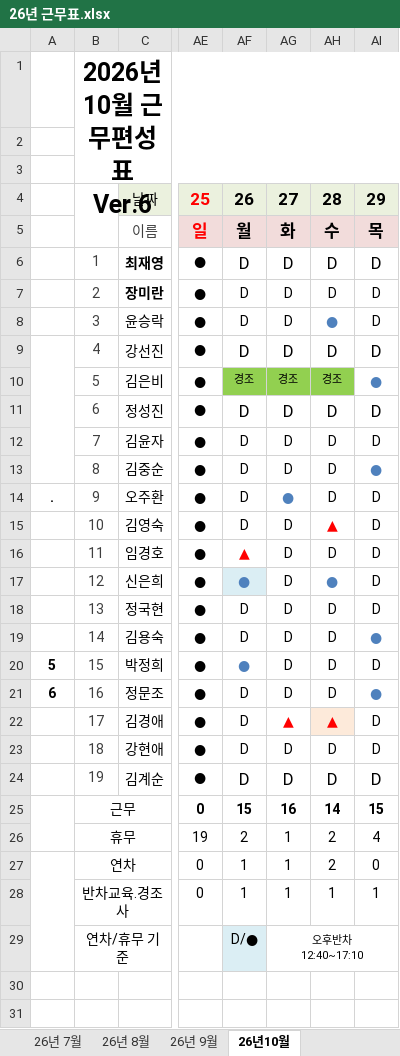
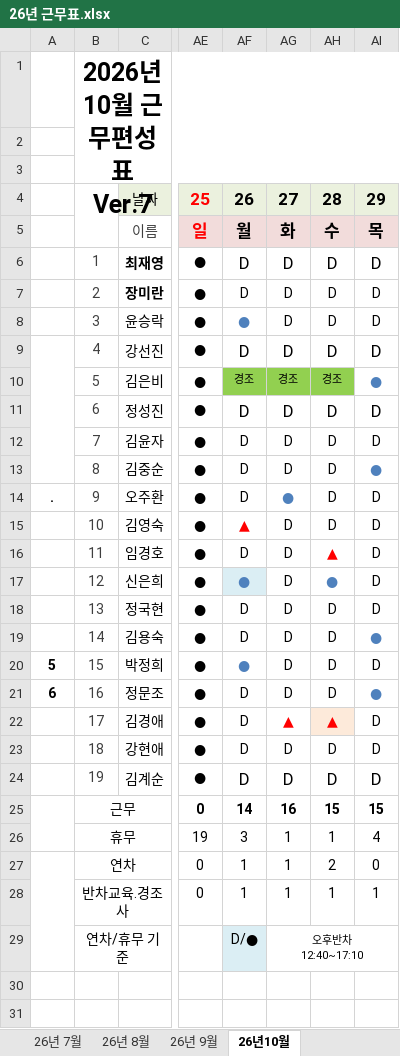
Before and after one commit to 1nonlyluv/bandi-hr, an Excel workbook: 26년 근무표.xlsx, sheet 26년10월, drawn as a sheet; only a part is shown, gaps mark what is left out; values as stored, in another font and other column widths than the file's, no borders; charts and pictures and conditional formats not drawn; the diff names each change by its address in the sheet, - before the commit and + after, or states it on an @@ line.

Commit message:
Auto update workbook 2026-10-22T02:15:13.857Z

```diff
--- a/26년 근무표.xlsx (sheet 26년10월)
+++ b/26년 근무표.xlsx (sheet 26년10월)
-B1: 2026년 10월 근무편성표 Ver.6
+B1: 2026년 10월 근무편성표 Ver.7
-AF8: D
+AF8: ●
-AF8 text colour: black
+AF8 text colour: #4F81BD
-AH8: ●
+AH8: D
-AH8 text colour: #4F81BD
+AH8 text colour: black
-AF15: D
+AF15: ▲
@@ AF15 bold: off → on, text colour: black → #FF0000 @@
-AH15: ▲
+AH15: D
-AH15 text colour: #FF0000
+AH15 text colour: black
-AF16: ▲
+AF16: D
@@ AF16 bold: on → off, text colour: #FF0000 → black @@
-AH16: D
+AH16: ▲
@@ AH16 bold: off → on, text colour: black → #FF0000 @@
-AF25: 15
+AF25: 14
-AH25: 14
+AH25: 15
-AF26: 2
+AF26: 3
-AH26: 2
+AH26: 1
```
Also changed, not shown: charts or pictures.
